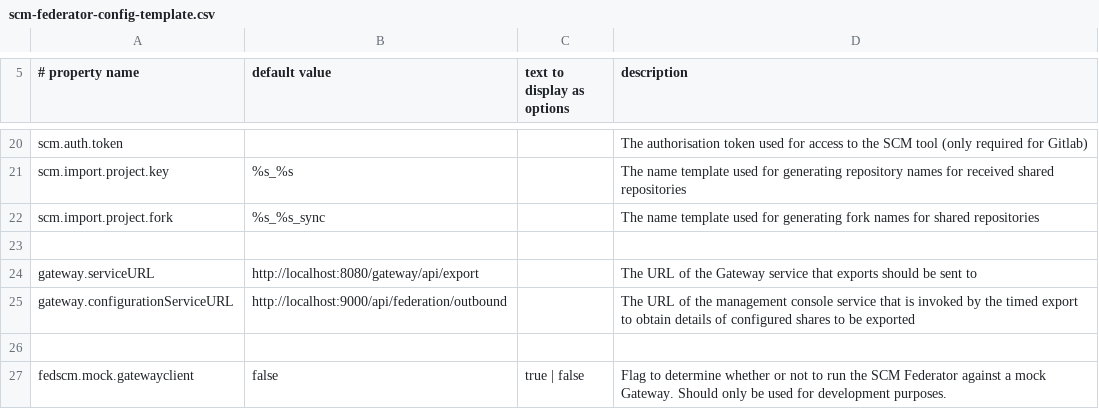
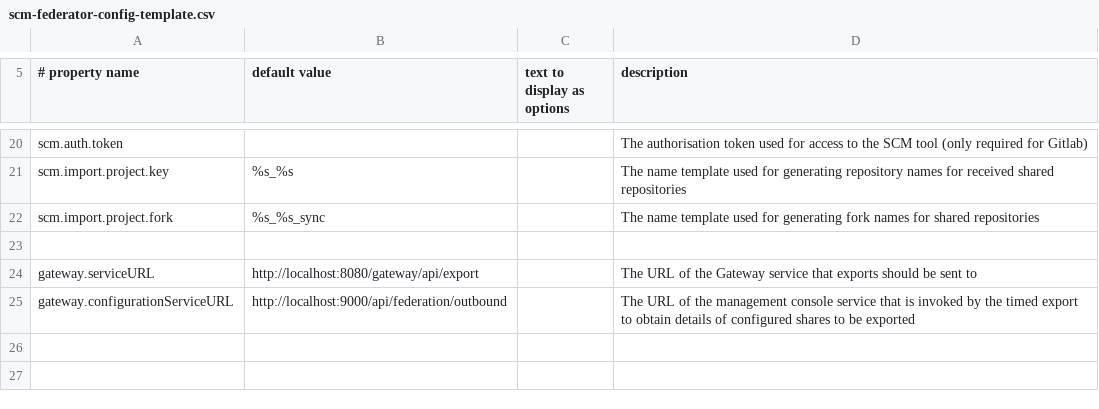
Before and after one commit to surevine/federated-scm, a CSV file: wildfly-packager/src/main/rar/scm-federator-config-template.csv, drawn as a sheet; only a part is shown, gaps mark what is left out; the diff names each change by its address in the sheet, - before the commit and + after, or states it on an @@ line.

Commit message:
Changes to support bi-directional scm sharing from a single definition in the console.
* Removed mock management functionality

* Stopped incoming processor attempting to strip organisation name from project key

* Removed generation of distribute to all metadata generation - now will always generate single with named partner

* Ensured metadata generation strips partner name from project key when an output is going back to the originating partner

* Fixed distributeAll invoked by timed service to use updated console services and pass partner name to metadata generation

* Made distributor attempt to lookup project by given name and on failure, attempt to look it up using the given destination partner name as a prefix - this will find the case where we are exporting to return data to the originator of the repository.

```diff
--- a/wildfly-packager/src/main/rar/scm-federator-config-template.csv
+++ b/wildfly-packager/src/main/rar/scm-federator-config-template.csv
-row 26: (empty)
-row 27: fedscm.mock.gatewayclient | false | true | false | Flag to determine whether or not to run the SCM Federator against a mock Gateway. Should only be used for development purposes.
```
Also changed, not shown: 14 other files.
